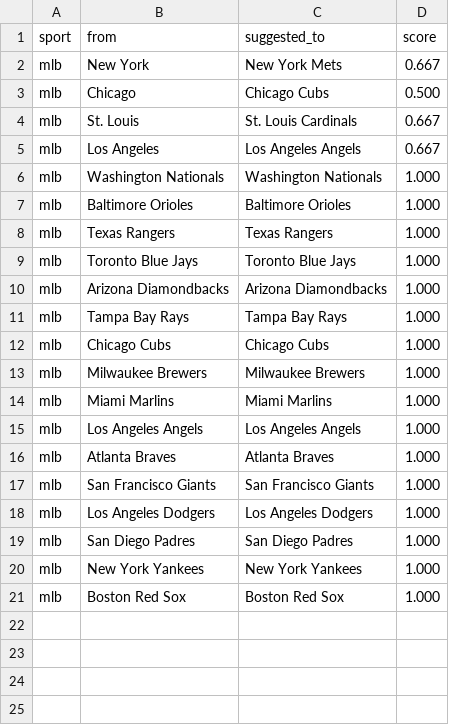
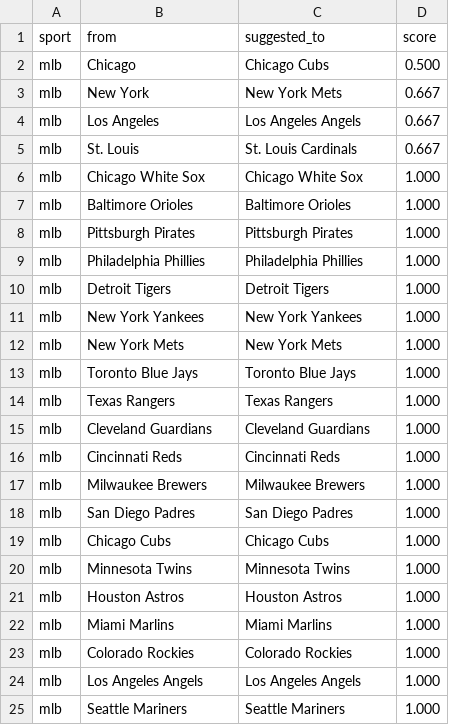
Before and after one commit to cterpening/What_Channel_Is_The_Game, a CSV file: alias_suggestions_mlb.csv, drawn as a sheet.

```diff
--- a/alias_suggestions_mlb.csv
+++ b/alias_suggestions_mlb.csv
@@ -1,21 +1,25 @@
 sport,from,suggested_to,score
+mlb,Chicago,Chicago Cubs,0.500
 mlb,New York,New York Mets,0.667
-mlb,Chicago,Chicago Cubs,0.500
+mlb,Los Angeles,Los Angeles Angels,0.667
 mlb,St. Louis,St. Louis Cardinals,0.667
-mlb,Los Angeles,Los Angeles Angels,0.667
-mlb,Washington Nationals,Washington Nationals,1.000
+mlb,Chicago White Sox,Chicago White Sox,1.000
 mlb,Baltimore Orioles,Baltimore Orioles,1.000
+mlb,Pittsburgh Pirates,Pittsburgh Pirates,1.000
+mlb,Philadelphia Phillies,Philadelphia Phillies,1.000
+mlb,Detroit Tigers,Detroit Tigers,1.000
+mlb,New York Yankees,New York Yankees,1.000
+mlb,New York Mets,New York Mets,1.000
+mlb,Toronto Blue Jays,Toronto Blue Jays,1.000
 mlb,Texas Rangers,Texas Rangers,1.000
-mlb,Toronto Blue Jays,Toronto Blue Jays,1.000
-mlb,Arizona Diamondbacks,Arizona Diamondbacks,1.000
-mlb,Tampa Bay Rays,Tampa Bay Rays,1.000
+mlb,Cleveland Guardians,Cleveland Guardians,1.000
+mlb,Cincinnati Reds,Cincinnati Reds,1.000
+mlb,Milwaukee Brewers,Milwaukee Brewers,1.000
+mlb,San Diego Padres,San Diego Padres,1.000
 mlb,Chicago Cubs,Chicago Cubs,1.000
-mlb,Milwaukee Brewers,Milwaukee Brewers,1.000
+mlb,Minnesota Twins,Minnesota Twins,1.000
+mlb,Houston Astros,Houston Astros,1.000
 mlb,Miami Marlins,Miami Marlins,1.000
+mlb,Colorado Rockies,Colorado Rockies,1.000
 mlb,Los Angeles Angels,Los Angeles Angels,1.000
-mlb,Atlanta Braves,Atlanta Braves,1.000
-mlb,San Francisco Giants,San Francisco Giants,1.000
-mlb,Los Angeles Dodgers,Los Angeles Dodgers,1.000
-mlb,San Diego Padres,San Diego Padres,1.000
-mlb,New York Yankees,New York Yankees,1.000
-mlb,Boston Red Sox,Boston Red Sox,1.000
+mlb,Seattle Mariners,Seattle Mariners,1.000
```
Also changed, not shown: alias_suggestions_epl.csv, alias_suggestions_fifa_world.csv, 4 other files.
